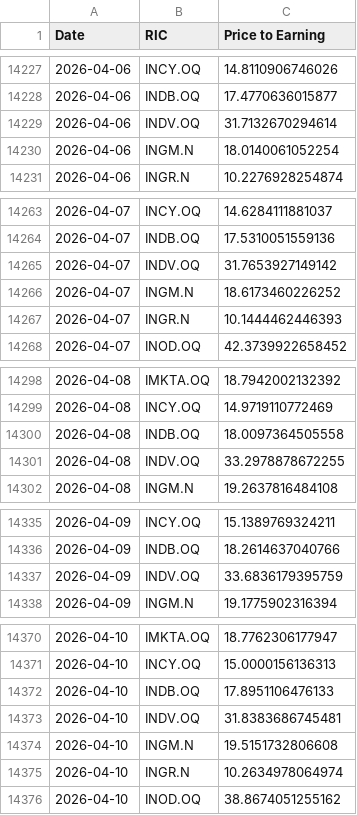
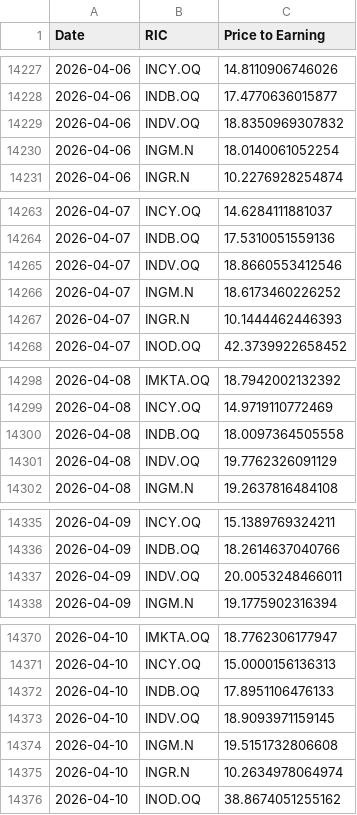
Before and after one commit to Sissiy2018/Trading-code, a CSV file: Hist_data_Russel3000/Daily_new_data/lseg_Price-Earning_data_now_to_20260324_ADVfiltered.csv, drawn as a sheet; only a part is shown, gaps mark what is left out; the diff covers the shown part only.

```diff
--- a/Hist_data_Russel3000/Daily_new_data/lseg_Price-Earning_data_now_to_20260324_ADVfiltered.csv
+++ b/Hist_data_Russel3000/Daily_new_data/lseg_Price-Earning_data_now_to_20260324_ADVfiltered.csv
@@ -14228,3 +14228,3 @@
 2026-04-06,INDB.OQ,17.4770636015877
-2026-04-06,INDV.OQ,31.7132670294614
+2026-04-06,INDV.OQ,18.8350969307832
 2026-04-06,INGM.N,18.0140061052254
@@ -14264,3 +14264,3 @@
 2026-04-07,INDB.OQ,17.5310051559136
-2026-04-07,INDV.OQ,31.7653927149142
+2026-04-07,INDV.OQ,18.8660553412546
 2026-04-07,INGM.N,18.6173460226252
@@ -14300,3 +14300,3 @@
 2026-04-08,INDB.OQ,18.0097364505558
-2026-04-08,INDV.OQ,33.2978878672255
+2026-04-08,INDV.OQ,19.7762326091129
 2026-04-08,INGM.N,19.2637816484108
@@ -14336,3 +14336,3 @@
 2026-04-09,INDB.OQ,18.2614637040766
-2026-04-09,INDV.OQ,33.6836179395759
+2026-04-09,INDV.OQ,20.0053248466011
 2026-04-09,INGM.N,19.1775902316394
@@ -14372,3 +14372,3 @@
 2026-04-10,INDB.OQ,17.8951106476133
-2026-04-10,INDV.OQ,31.8383686745481
+2026-04-10,INDV.OQ,18.9093971159145
 2026-04-10,INGM.N,19.5151732806608
```
Also changed, not shown: 1 added row and 21 edited cells elsewhere in this file, Hist_data_Russel3000/Daily_new_data/lseg_EPSestimate_data_now_to_20260324_ADVfiltered.csv, Hist_data_Russel3000/Daily_new_data/lseg_multi_data_now_to_20260324_ADVfiltered.csv, 9 other files.
